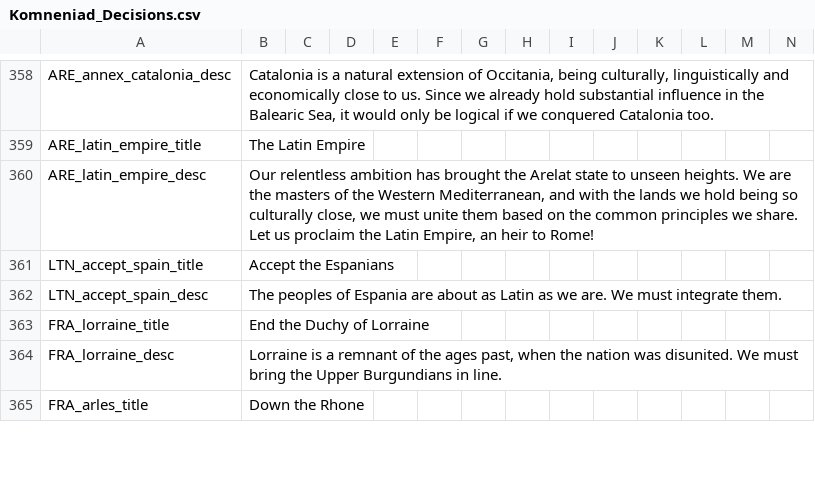
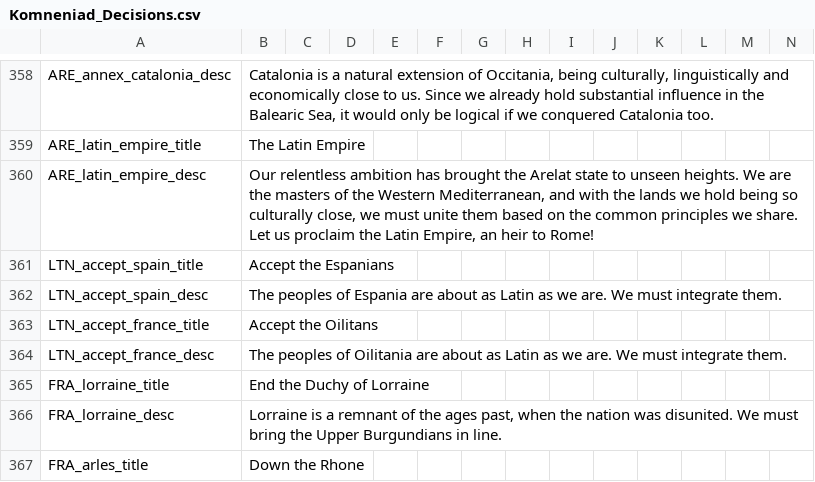
Before and after one commit to vimpelis/The-Komneniad, a CSV file: The Komneniad/localisation/Komneniad_Decisions.csv, drawn as a sheet; only a part is shown, gaps mark what is left out; the diff names each change by its address in the sheet, - before the commit and + after, or states it on an @@ line.

Commit message:
LTN can now accept the french

```diff
--- a/The Komneniad/localisation/Komneniad_Decisions.csv
+++ b/The Komneniad/localisation/Komneniad_Decisions.csv
+row 363: LTN_accept_france_title | Accept the Oilitans
+row 364: LTN_accept_france_desc | The peoples of Oilitania are about as Latin as we are. We must integrate them.
```
Also changed, not shown: 1 other file.
